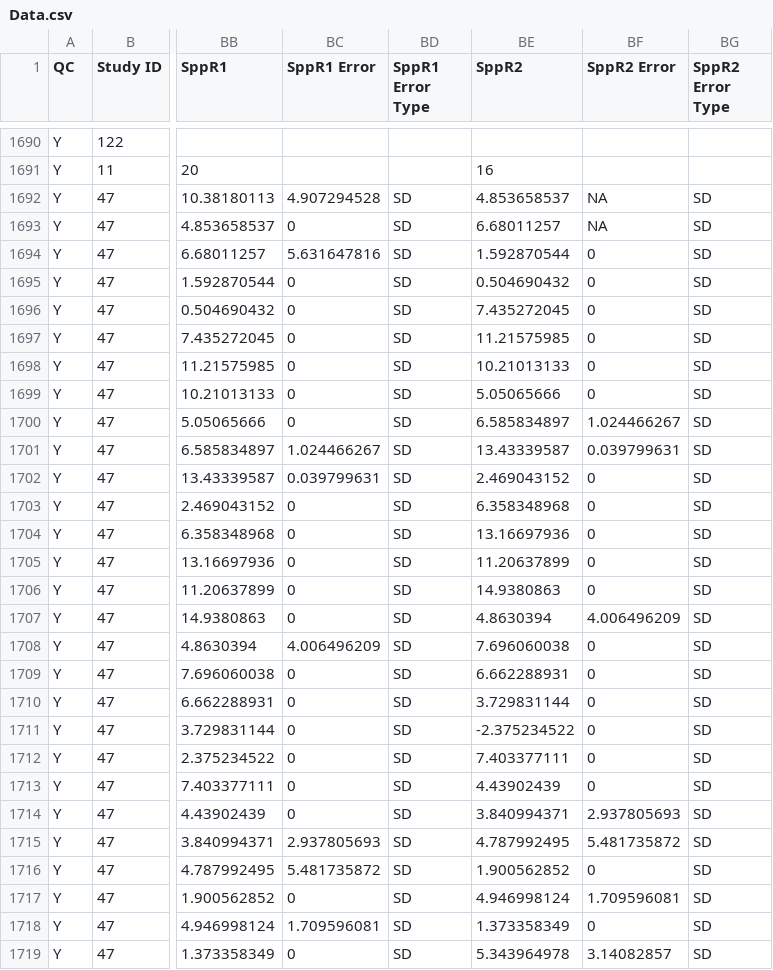
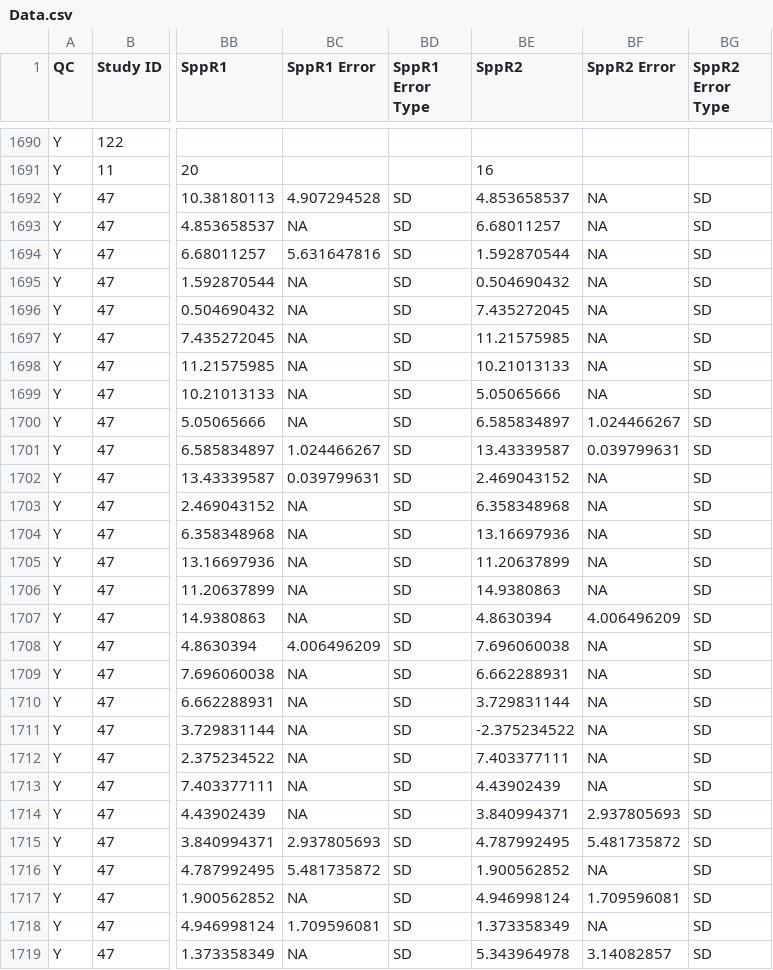
Before and after one commit to jdunic/local-marine-meta, a CSV file: master_data/Data.csv, drawn as a sheet; only a part is shown, gaps mark what is left out; the diff covers the shown part only; the diff names each change by its address in the sheet, - before the commit and + after, or states it on an @@ line.

Commit message:
study 47 - SD should not be 0

```diff
--- a/master_data/Data.csv
+++ b/master_data/Data.csv
-BC1693 (SppR1 Error): 0
+BC1693 (SppR1 Error): NA
-BF1694:BF1699 (SppR2 Error): 0
+BF1694:BF1699 (SppR2 Error): NA
-BC1695:BC1700 (SppR1 Error): 0
+BC1695:BC1700 (SppR1 Error): NA
-BF1702:BF1706 (SppR2 Error): 0
+BF1702:BF1706 (SppR2 Error): NA
-BC1703:BC1707 (SppR1 Error): 0
+BC1703:BC1707 (SppR1 Error): NA
-BF1708:BF1713 (SppR2 Error): 0
+BF1708:BF1713 (SppR2 Error): NA
-BC1709:BC1714 (SppR1 Error): 0
+BC1709:BC1714 (SppR1 Error): NA
-BF1716 (SppR2 Error): 0
+BF1716 (SppR2 Error): NA
-BC1717 (SppR1 Error): 0
+BC1717 (SppR1 Error): NA
-BF1718 (SppR2 Error): 0
+BF1718 (SppR2 Error): NA
-BC1719 (SppR1 Error): 0
+BC1719 (SppR1 Error): NA
```
Also changed, not shown: 23 edited cells elsewhere in this file.
